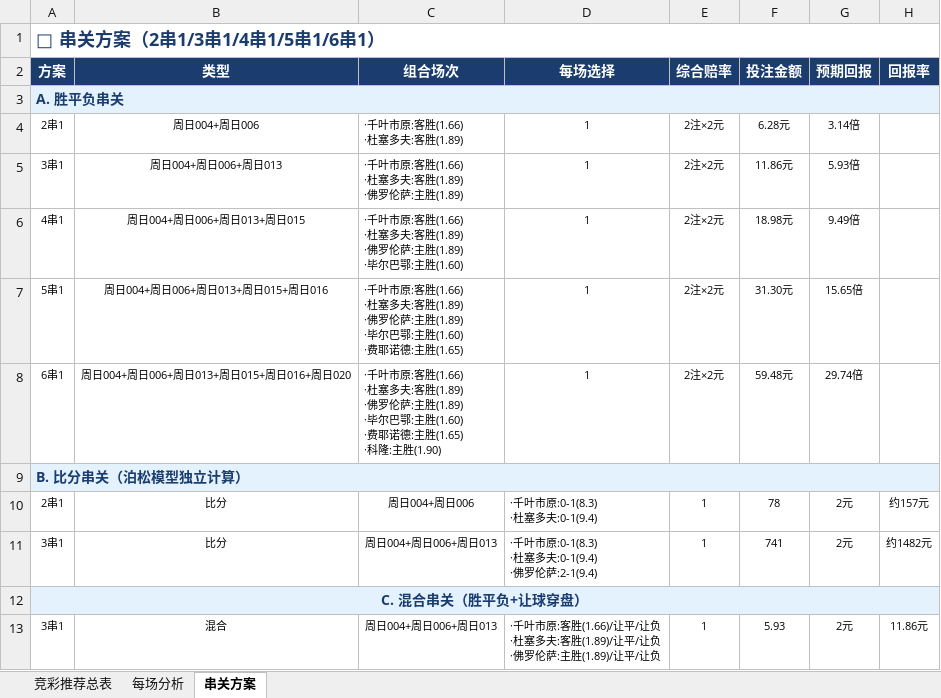
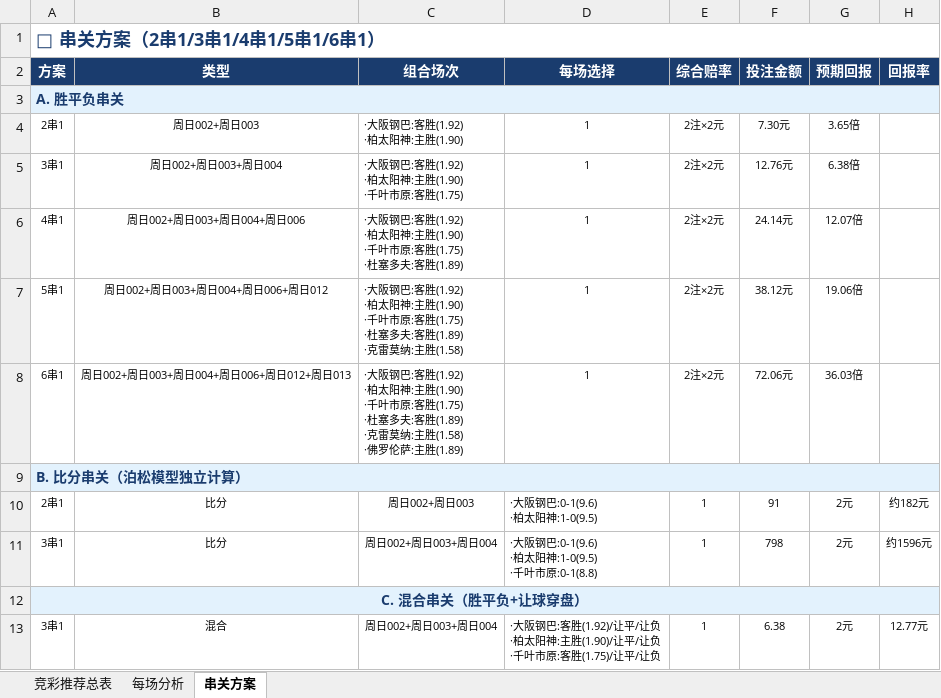
Before and after one commit to yanguanghan0821-sys/321, an Excel workbook: Aii竞彩推荐_2026-05-10.xlsx, sheet 串关方案, drawn as a sheet; only a part is shown; values as stored, in another font and other column widths than the file's, no borders; ↵ is a line break in a cell; the diff covers the shown part only; the diff names each change by its address in the sheet, - before the commit and + after, or states it on an @@ line.

```diff
--- a/Aii竞彩推荐_2026-05-10.xlsx (sheet 串关方案)
+++ b/Aii竞彩推荐_2026-05-10.xlsx (sheet 串关方案)
-B4 (类型): 周日004+周日006
+B4 (类型): 周日002+周日003
-C4 (组合场次): ·千叶市原:客胜(1.66) ↵ ·杜塞多夫:客胜(1.89)
+C4 (组合场次): ·大阪钢巴:客胜(1.92) ↵ ·柏太阳神:主胜(1.90)
-F4 (投注金额): 6.28元
+F4 (投注金额): 7.30元
-G4 (预期回报): 3.14倍
+G4 (预期回报): 3.65倍
-B5 (类型): 周日004+周日006+周日013
+B5 (类型): 周日002+周日003+周日004
-C5 (组合场次): ·千叶市原:客胜(1.66) ↵ ·杜塞多夫:客胜(1.89) ↵ ·佛罗伦萨:主胜(1.89)
+C5 (组合场次): ·大阪钢巴:客胜(1.92) ↵ ·柏太阳神:主胜(1.90) ↵ ·千叶市原:客胜(1.75)
-F5 (投注金额): 11.86元
+F5 (投注金额): 12.76元
-G5 (预期回报): 5.93倍
+G5 (预期回报): 6.38倍
-B6 (类型): 周日004+周日006+周日013+周日015
+B6 (类型): 周日002+周日003+周日004+周日006
-C6 (组合场次): ·千叶市原:客胜(1.66) ↵ ·杜塞多夫:客胜(1.89) ↵ ·佛罗伦萨:主胜(1.89) ↵ ·毕尔巴鄂:主胜(1.60)
+C6 (组合场次): ·大阪钢巴:客胜(1.92) ↵ ·柏太阳神:主胜(1.90) ↵ ·千叶市原:客胜(1.75) ↵ ·杜塞多夫:客胜(1.89)
-F6 (投注金额): 18.98元
+F6 (投注金额): 24.14元
-G6 (预期回报): 9.49倍
+G6 (预期回报): 12.07倍
-B7 (类型): 周日004+周日006+周日013+周日015+周日016
+B7 (类型): 周日002+周日003+周日004+周日006+周日012
-C7 (组合场次): ·千叶市原:客胜(1.66) ↵ ·杜塞多夫:客胜(1.89) ↵ ·佛罗伦萨:主胜(1.89) ↵ ·毕尔巴鄂:主胜(1.60) ↵ ·费耶诺德:主胜(1.65)
+C7 (组合场次): ·大阪钢巴:客胜(1.92) ↵ ·柏太阳神:主胜(1.90) ↵ ·千叶市原:客胜(1.75) ↵ ·杜塞多夫:客胜(1.89) ↵ ·克雷莫纳:主胜(1.58)
-F7 (投注金额): 31.30元
+F7 (投注金额): 38.12元
-G7 (预期回报): 15.65倍
+G7 (预期回报): 19.06倍
-B8 (类型): 周日004+周日006+周日013+周日015+周日016+周日020
+B8 (类型): 周日002+周日003+周日004+周日006+周日012+周日013
-C8 (组合场次): ·千叶市原:客胜(1.66) ↵ ·杜塞多夫:客胜(1.89) ↵ ·佛罗伦萨:主胜(1.89) ↵ ·毕尔巴鄂:主胜(1.60) ↵ ·费耶诺德:主胜(1.65) ↵ ·科隆:主胜(1.90)
+C8 (组合场次): ·大阪钢巴:客胜(1.92) ↵ ·柏太阳神:主胜(1.90) ↵ ·千叶市原:客胜(1.75) ↵ ·杜塞多夫:客胜(1.89) ↵ ·克雷莫纳:主胜(1.58) ↵ ·佛罗伦萨:主胜(1.89)
-F8 (投注金额): 59.48元
+F8 (投注金额): 72.06元
-G8 (预期回报): 29.74倍
+G8 (预期回报): 36.03倍
-C10 (组合场次): 周日004+周日006
+C10 (组合场次): 周日002+周日003
-D10 (每场选择): ·千叶市原:0-1(8.3) ↵ ·杜塞多夫:0-1(9.4)
+D10 (每场选择): ·大阪钢巴:0-1(9.6) ↵ ·柏太阳神:1-0(9.5)
-F10 (投注金额): 78
+F10 (投注金额): 91
-H10 (回报率): 约157元
+H10 (回报率): 约182元
-C11 (组合场次): 周日004+周日006+周日013
+C11 (组合场次): 周日002+周日003+周日004
-D11 (每场选择): ·千叶市原:0-1(8.3) ↵ ·杜塞多夫:0-1(9.4) ↵ ·佛罗伦萨:2-1(9.4)
+D11 (每场选择): ·大阪钢巴:0-1(9.6) ↵ ·柏太阳神:1-0(9.5) ↵ ·千叶市原:0-1(8.8)
-F11 (投注金额): 741
+F11 (投注金额): 798
-H11 (回报率): 约1482元
+H11 (回报率): 约1596元
-C13 (组合场次): 周日004+周日006+周日013
+C13 (组合场次): 周日002+周日003+周日004
-D13 (每场选择): ·千叶市原:客胜(1.66)/让平/让负 ↵ ·杜塞多夫:客胜(1.89)/让平/让负 ↵ ·佛罗伦萨:主胜(1.89)/让平/让…
+D13 (每场选择): ·大阪钢巴:客胜(1.92)/让平/让负 ↵ ·柏太阳神:主胜(1.90)/让平/让负 ↵ ·千叶市原:客胜(1.75)/让平/让…
-F13 (投注金额): 5.93
+F13 (投注金额): 6.38
-H13 (回报率): 11.86元
+H13 (回报率): 12.77元
```
Also changed, not shown: 24 edited cells elsewhere in this sheet, sheet 竞彩推荐总表, sheet 每场分析.
